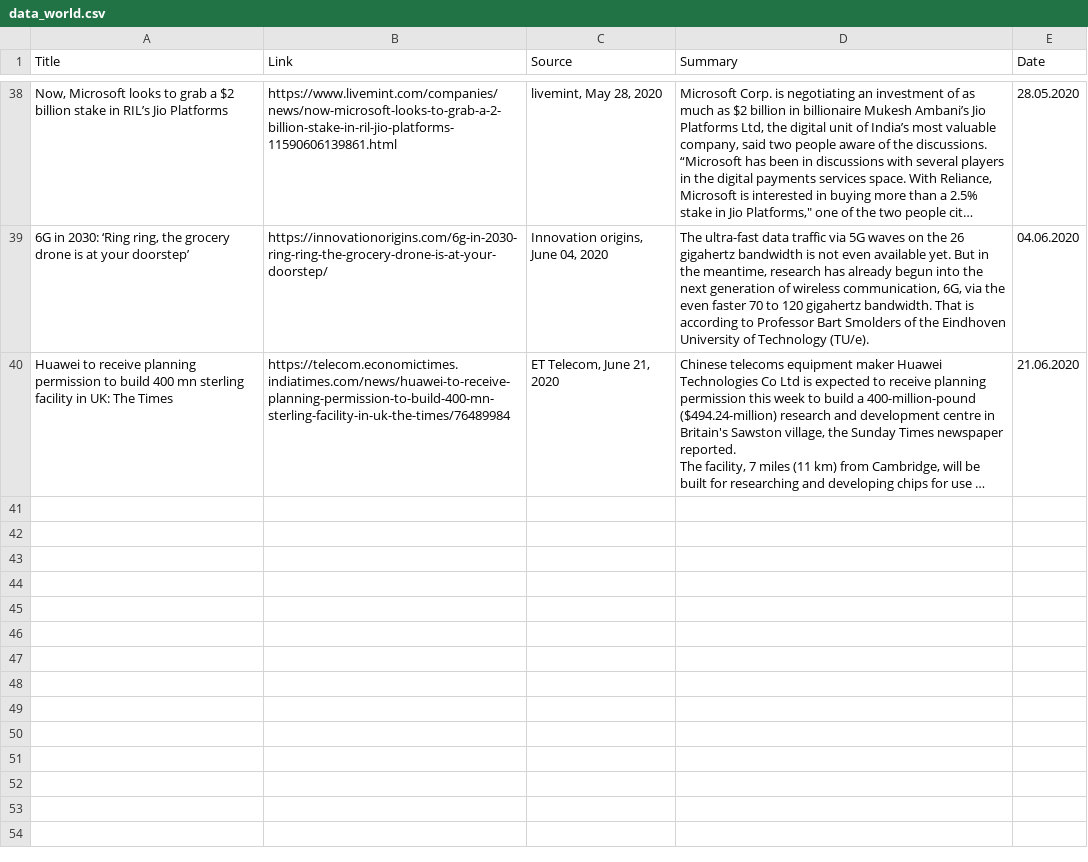
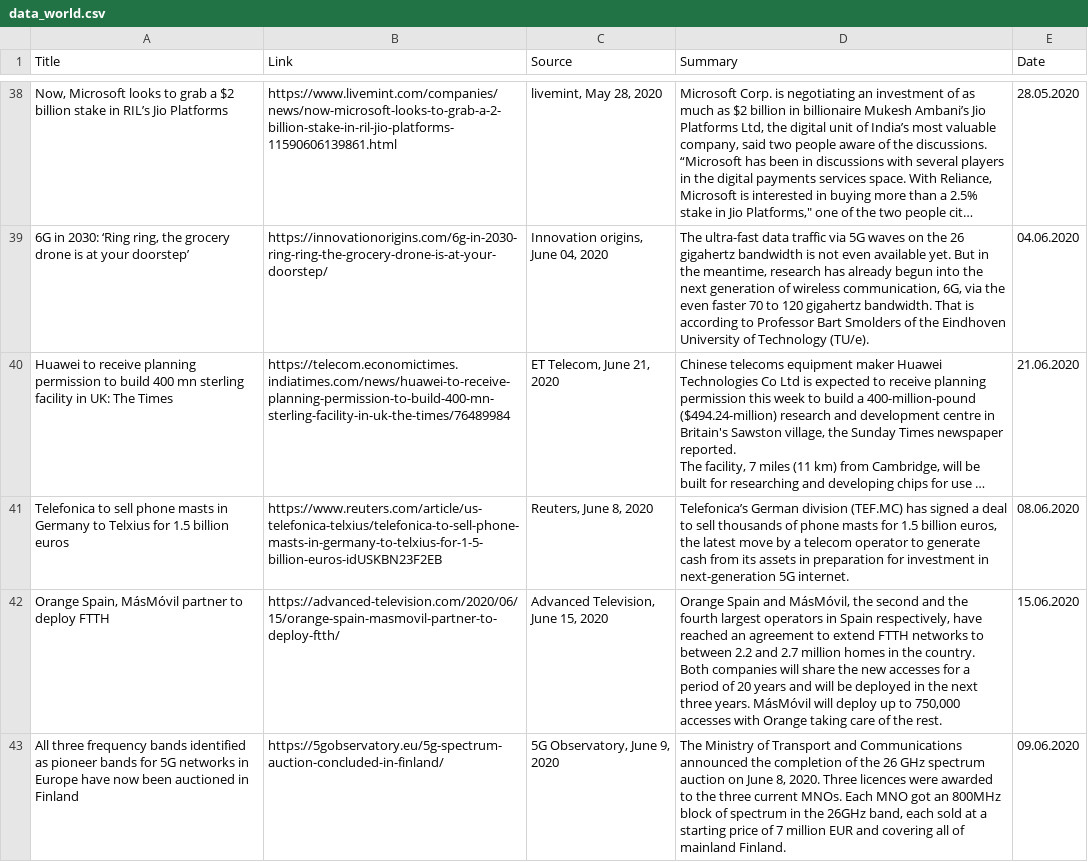
Before and after one commit to tinazhouhui/telco_obeznik, a CSV file: inputs/data_world.csv, drawn as a sheet; only a part is shown, gaps mark what is left out; long unchanged cells end in …; ↵ is a line break in a cell; the diff names each change by its address in the sheet, - before the commit and + after, or states it on an @@ line.

```diff
--- a/inputs/data_world.csv
+++ b/inputs/data_world.csv
+row 41: Telefonica to sell phone masts in Germany to Telxius for 1.5 billion euros | https://www.reuters.com/article/us-telefonica-telxius/telefonica-to-sell-phone-masts-in-germany-to-telxius-for-1-5-billion-euros-idUSKBN23F2EB | Reuters, June 8, 2020 | Telefonica’s German division (TEF.MC) has signed a deal to sell thousands of phone masts for 1.5 billion euros, the latest move by a telecom operator to generate cash from its assets in preparation for investment in next-generation 5G internet. | 08.06.2020
+row 42: Orange Spain, MásMóvil partner to deploy FTTH | https://advanced-television.com/2020/06/15/orange-spain-masmovil-partner-to-deploy-ftth/ | Advanced Television, June 15, 2020 | Orange Spain and MásMóvil, the second and the fourth largest operators in Spain respectively, have reached an agreement to extend FTTH networks to between 2.2 and 2.7 million homes in the country. ↵ Both companies will share the new accesses for a period of 20 years and will be deployed in the next three years. MásMóvil will deploy up to 750,000 accesses with Orange taking care of the rest. | 15.06.2020
+row 43: All three frequency bands identified as pioneer bands for 5G networks in Europe have now been auctioned in Finland | https://5gobservatory.eu/5g-spectrum-auction-concluded-in-finland/ | 5G Observatory, June 9, 2020 | The Ministry of Transport and Communications announced the completion of the 26 GHz spectrum auction on June 8, 2020. Three licences were awarded to the three current MNOs. Each MNO got an 800MHz block of spectrum in the 26GHz band, each sold at a starting price of 7 million EUR and covering all of mainland Finland. | 09.06.2020
```
Also changed, not shown: inputs/data_czech.csv.
